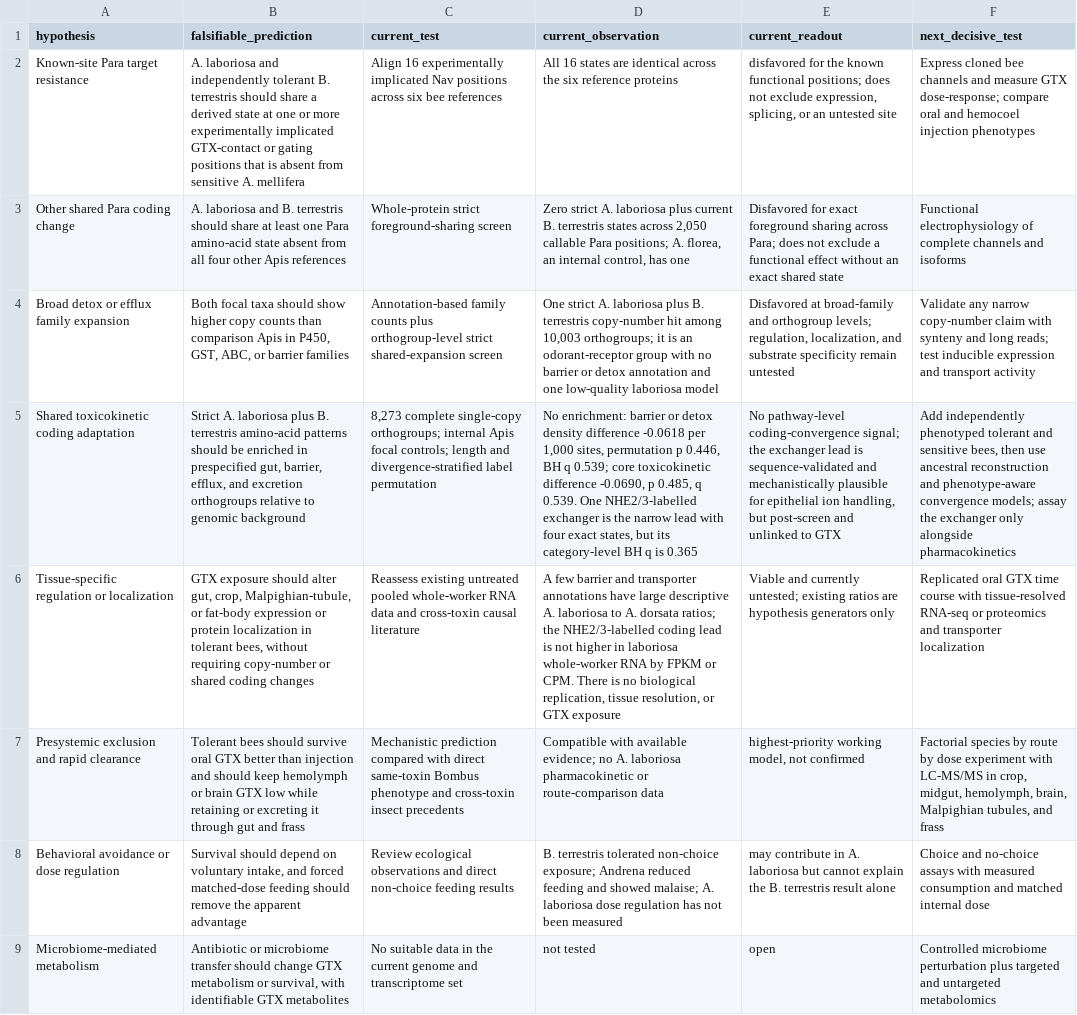
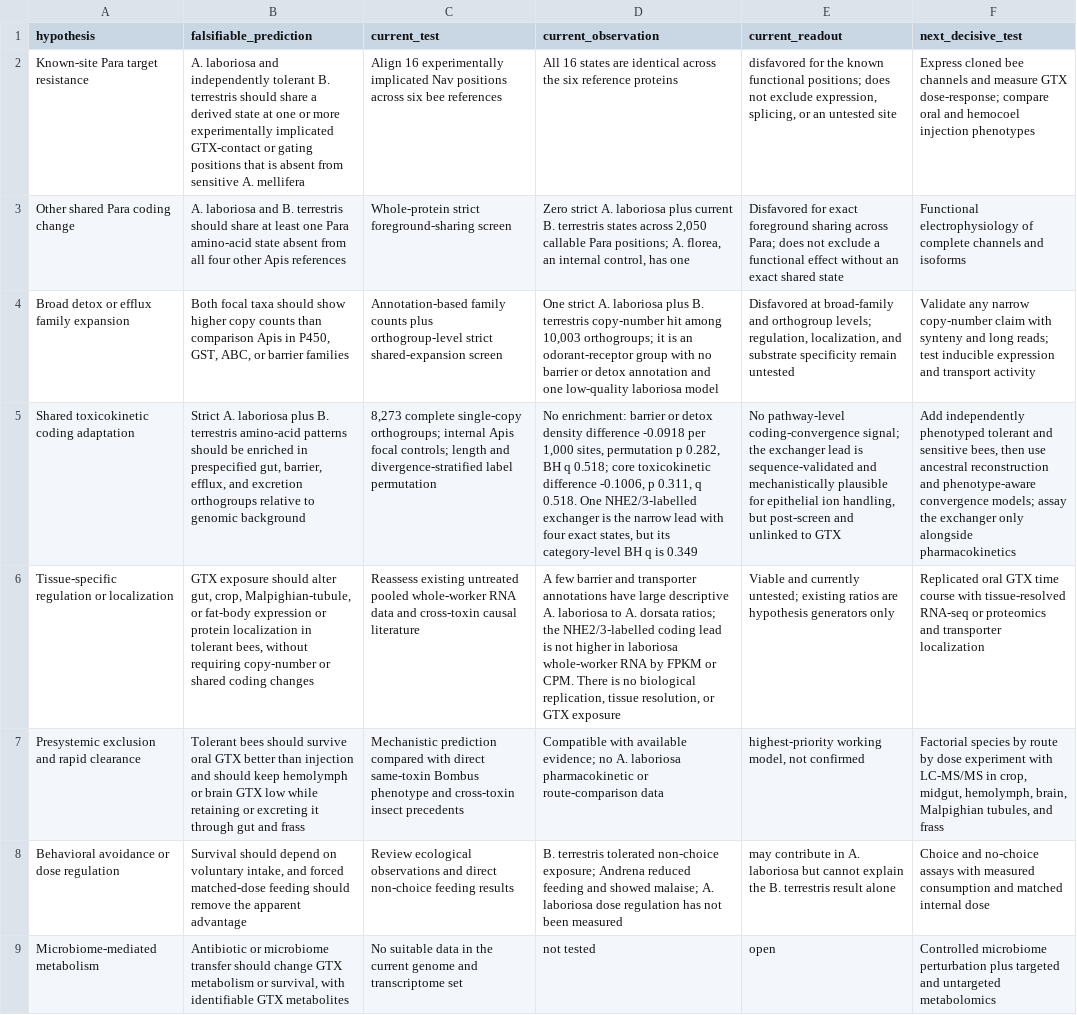
Before and after one commit to nmeln/apis-laboriosa-grayanotoxin-tolerance, a TSV file: comparative_addendum/hypothesis_matrix.tsv, drawn as a sheet; the diff names each change by its address in the sheet, - before the commit and + after, or states it on an @@ line.

```diff
--- a/comparative_addendum/hypothesis_matrix.tsv
+++ b/comparative_addendum/hypothesis_matrix.tsv
-D5 (current_observation): …density difference -0.0618 per 1,000 sites, permutation p 0.446, BH q 0.539; core toxicokinetic difference -0.0690, p 0.485, q 0.539. One NHE2/3-labelled exchanger is the narrow lead with four exact states, but its category-level BH q is 0.365
+D5 (current_observation): …density difference -0.0918 per 1,000 sites, permutation p 0.282, BH q 0.518; core toxicokinetic difference -0.1006, p 0.311, q 0.518. One NHE2/3-labelled exchanger is the narrow lead with four exact states, but its category-level BH q is 0.349
```
Also changed, not shown: 7 other files.
